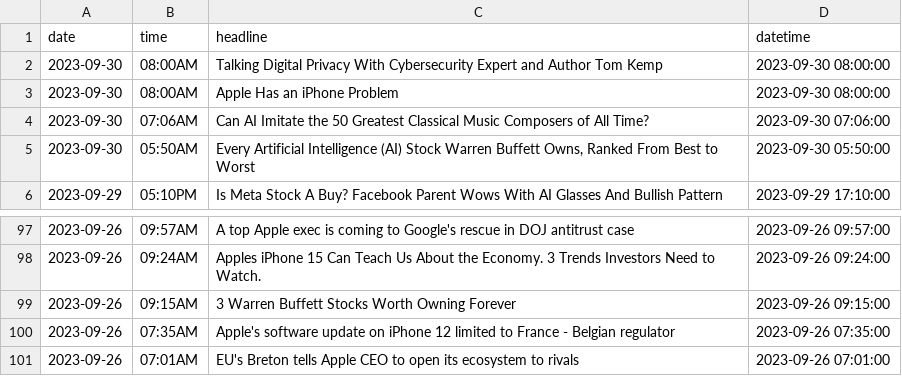
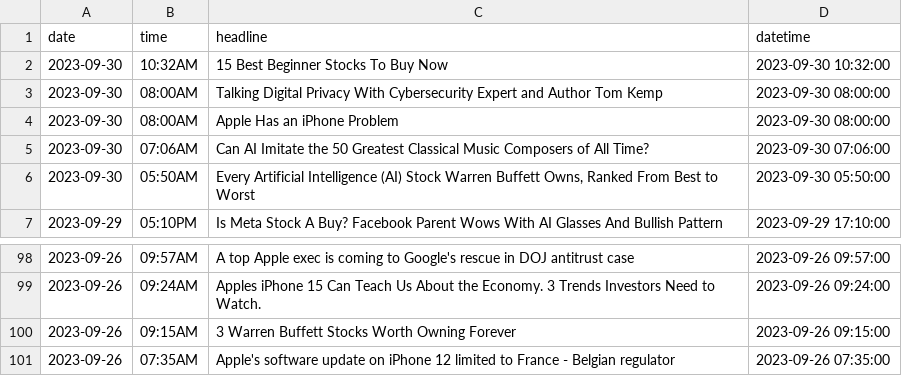
Before and after one commit to asjad895/StockAnalysis, a CSV file: parsed_news.csv, drawn as a sheet; only a part is shown, gaps mark what is left out.

```diff
--- a/parsed_news.csv
+++ b/parsed_news.csv
@@ -1,2 +1,3 @@
 date,time,headline,datetime
+2023-09-30,10:32AM,15 Best Beginner Stocks To Buy Now,2023-09-30 10:32:00
 2023-09-30,08:00AM,Talking Digital Privacy With Cybersecurity Expert and Author Tom Kemp,2023-09-30 08:00:00
@@ -100,2 +101 @@ date,time,headline,datetime
 2023-09-26,07:35AM,Apple's software update on iPhone 12 limited to France - Belgian regulator,2023-09-26 07:35:00
-2023-09-26,07:01AM,EU's Breton tells Apple CEO to open its ecosystem to rivals,2023-09-26 07:01:00
```
Also changed, not shown: 2 other files.
